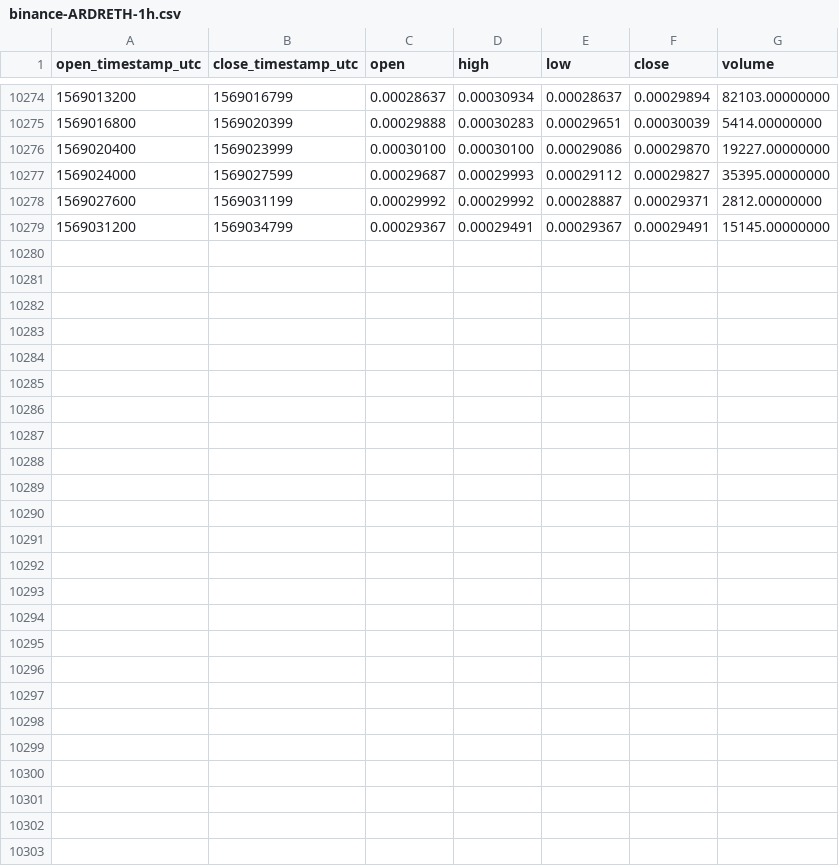
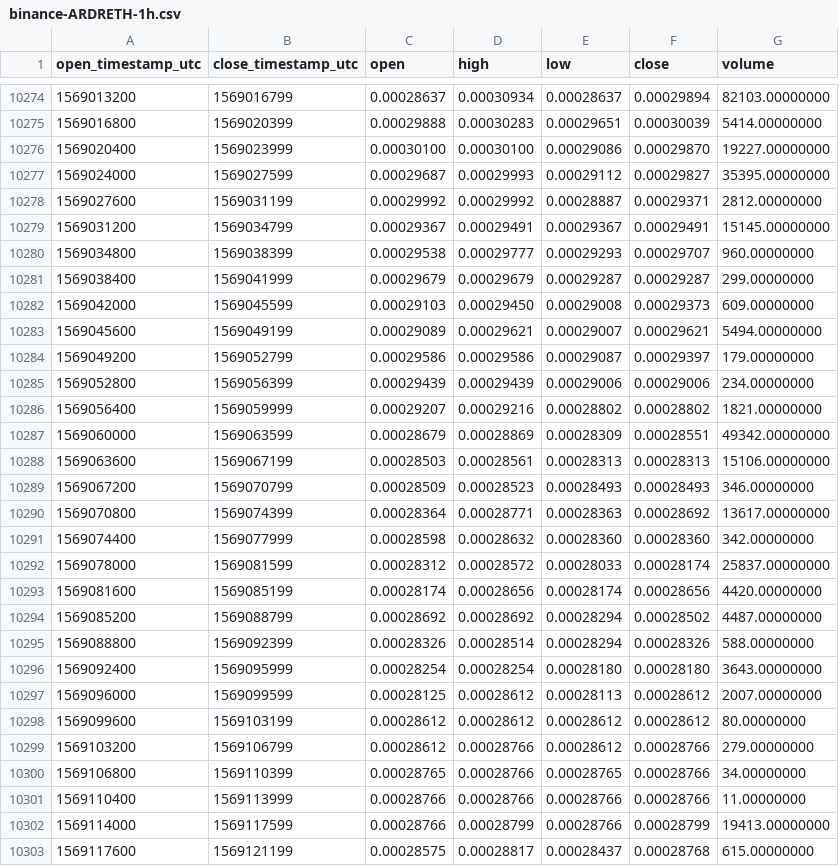
Before and after one commit to cryptobigbro/binance-ARDRETH, a CSV file: binance-ARDRETH-1h.csv, drawn as a sheet; only a part is shown, gaps mark what is left out; the diff names each change by its address in the sheet, - before the commit and + after, or states it on an @@ line.

Commit message:
Update OHLCV data.

```diff
--- a/binance-ARDRETH-1h.csv
+++ b/binance-ARDRETH-1h.csv
+row 10280: 1569034800 | 1569038399 | 0.00029538 | 0.00029777 | 0.00029293 | 0.00029707 | 960.00000000
+row 10281: 1569038400 | 1569041999 | 0.00029679 | 0.00029679 | 0.00029287 | 0.00029287 | 299.00000000
+row 10282: 1569042000 | 1569045599 | 0.00029103 | 0.00029450 | 0.00029008 | 0.00029373 | 609.00000000
+row 10283: 1569045600 | 1569049199 | 0.00029089 | 0.00029621 | 0.00029007 | 0.00029621 | 5494.00000000
+row 10284: 1569049200 | 1569052799 | 0.00029586 | 0.00029586 | 0.00029087 | 0.00029397 | 179.00000000
+row 10285: 1569052800 | 1569056399 | 0.00029439 | 0.00029439 | 0.00029006 | 0.00029006 | 234.00000000
+row 10286: 1569056400 | 1569059999 | 0.00029207 | 0.00029216 | 0.00028802 | 0.00028802 | 1821.00000000
+row 10287: 1569060000 | 1569063599 | 0.00028679 | 0.00028869 | 0.00028309 | 0.00028551 | 49342.00000000
+row 10288: 1569063600 | 1569067199 | 0.00028503 | 0.00028561 | 0.00028313 | 0.00028313 | 15106.00000000
+row 10289: 1569067200 | 1569070799 | 0.00028509 | 0.00028523 | 0.00028493 | 0.00028493 | 346.00000000
+row 10290: 1569070800 | 1569074399 | 0.00028364 | 0.00028771 | 0.00028363 | 0.00028692 | 13617.00000000
+row 10291: 1569074400 | 1569077999 | 0.00028598 | 0.00028632 | 0.00028360 | 0.00028360 | 342.00000000
+row 10292: 1569078000 | 1569081599 | 0.00028312 | 0.00028572 | 0.00028033 | 0.00028174 | 25837.00000000
+row 10293: 1569081600 | 1569085199 | 0.00028174 | 0.00028656 | 0.00028174 | 0.00028656 | 4420.00000000
+row 10294: 1569085200 | 1569088799 | 0.00028692 | 0.00028692 | 0.00028294 | 0.00028502 | 4487.00000000
+row 10295: 1569088800 | 1569092399 | 0.00028326 | 0.00028514 | 0.00028294 | 0.00028326 | 588.00000000
+row 10296: 1569092400 | 1569095999 | 0.00028254 | 0.00028254 | 0.00028180 | 0.00028180 | 3643.00000000
+row 10297: 1569096000 | 1569099599 | 0.00028125 | 0.00028612 | 0.00028113 | 0.00028612 | 2007.00000000
+row 10298: 1569099600 | 1569103199 | 0.00028612 | 0.00028612 | 0.00028612 | 0.00028612 | 80.00000000
+row 10299: 1569103200 | 1569106799 | 0.00028612 | 0.00028766 | 0.00028612 | 0.00028766 | 279.00000000
+row 10300: 1569106800 | 1569110399 | 0.00028765 | 0.00028766 | 0.00028765 | 0.00028766 | 34.00000000
+row 10301: 1569110400 | 1569113999 | 0.00028766 | 0.00028766 | 0.00028766 | 0.00028766 | 11.00000000
+row 10302: 1569114000 | 1569117599 | 0.00028766 | 0.00028799 | 0.00028766 | 0.00028799 | 19413.00000000
+row 10303: 1569117600 | 1569121199 | 0.00028575 | 0.00028817 | 0.00028437 | 0.00028768 | 615.00000000
```
Also changed, not shown: binance-ARDRETH-1d.csv.
